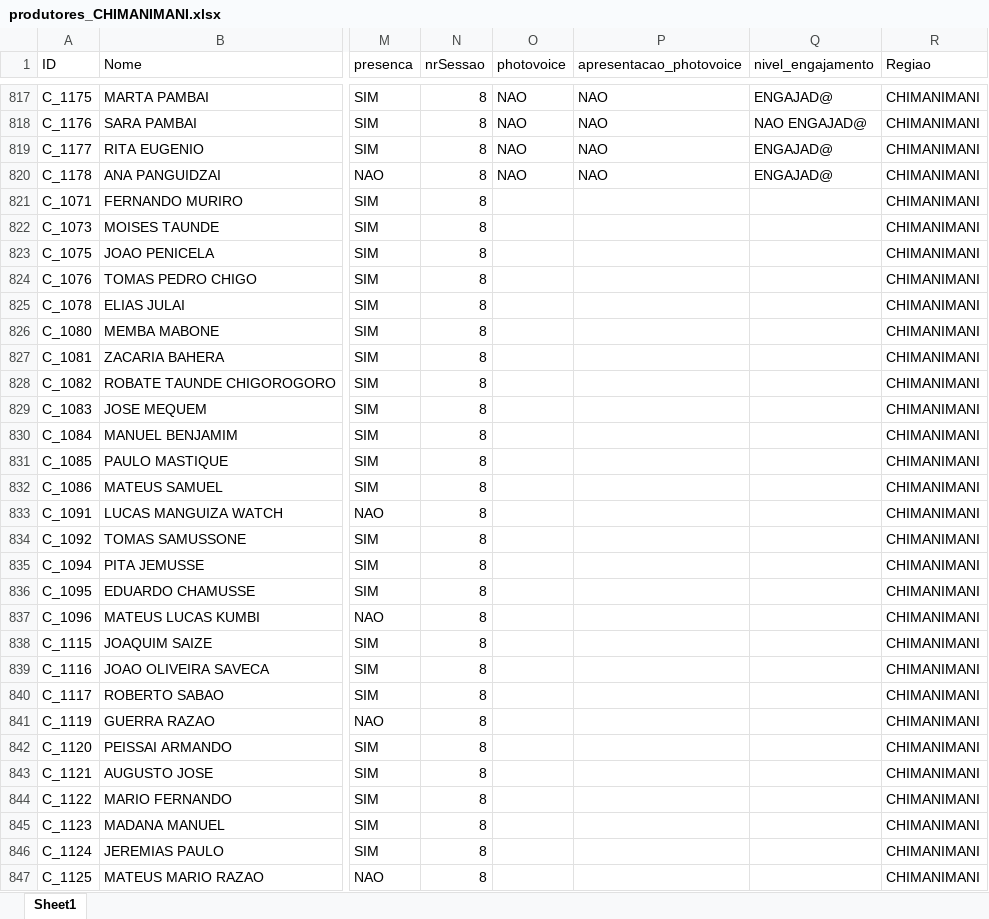
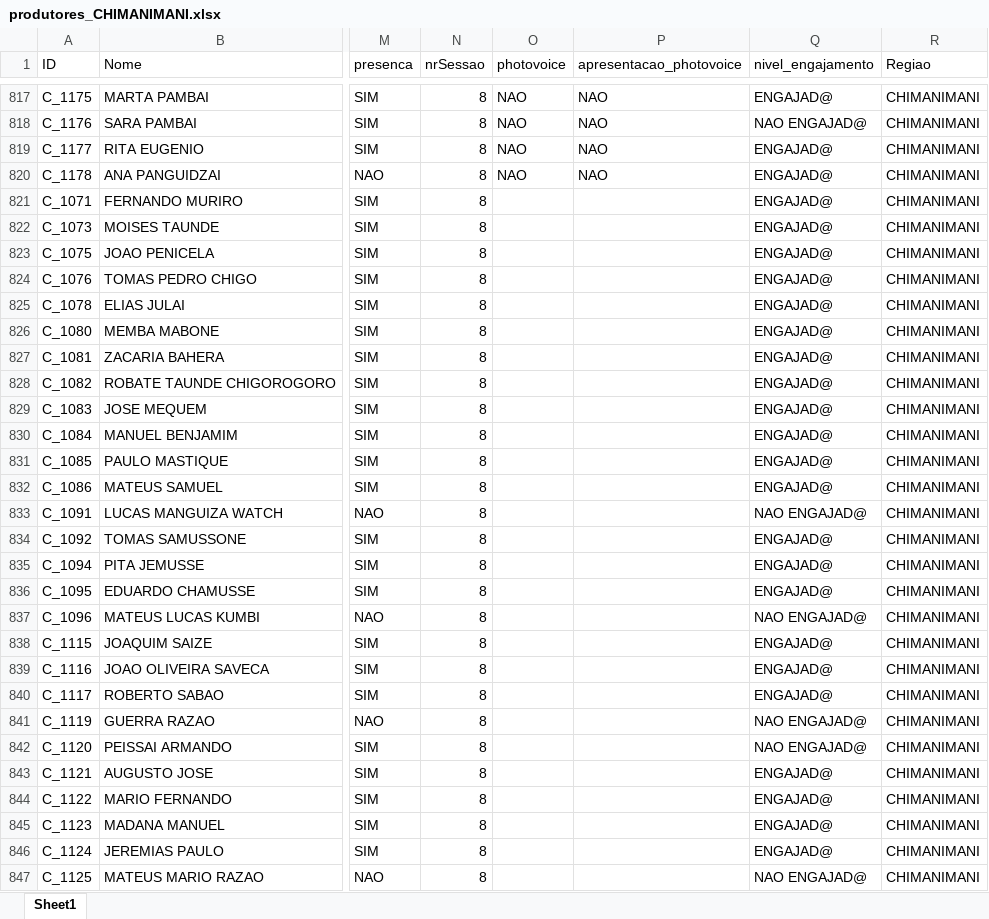
Before and after one commit to nhanombedercio/Consider, an Excel workbook: produtores_CHIMANIMANI.xlsx, sheet Sheet1, drawn as a sheet; only a part is shown, gaps mark what is left out; values as stored, in another font and other column widths than the file's, no borders; the diff covers the shown part only; the diff names each change by its address in the sheet, - before the commit and + after, or states it on an @@ line.

```diff
--- a/produtores_CHIMANIMANI.xlsx (sheet Sheet1)
+++ b/produtores_CHIMANIMANI.xlsx (sheet Sheet1)
-Q821:Q832 (nivel_engajamento): (empty)
+Q821:Q832 (nivel_engajamento): ENGAJAD@
-Q833 (nivel_engajamento): (empty)
+Q833 (nivel_engajamento): NAO ENGAJAD@
-Q834:Q836 (nivel_engajamento): (empty)
+Q834:Q836 (nivel_engajamento): ENGAJAD@
-Q837 (nivel_engajamento): (empty)
+Q837 (nivel_engajamento): NAO ENGAJAD@
-Q838:Q840 (nivel_engajamento): (empty)
+Q838:Q840 (nivel_engajamento): ENGAJAD@
-Q841:Q842 (nivel_engajamento): (empty)
+Q841:Q842 (nivel_engajamento): NAO ENGAJAD@
-Q843:Q846 (nivel_engajamento): (empty)
+Q843:Q846 (nivel_engajamento): ENGAJAD@
-Q847 (nivel_engajamento): (empty)
+Q847 (nivel_engajamento): NAO ENGAJAD@
```
Also changed, not shown: 2 edited cells elsewhere in this sheet, comunidadelista.xlsx, comunidaderesumo.xlsx, 13 other files.
